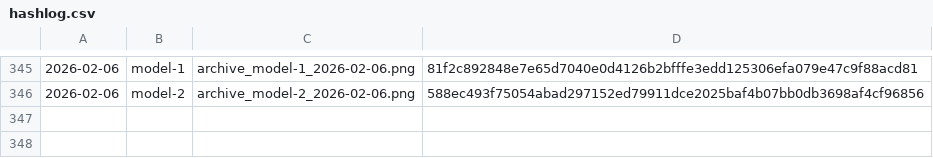
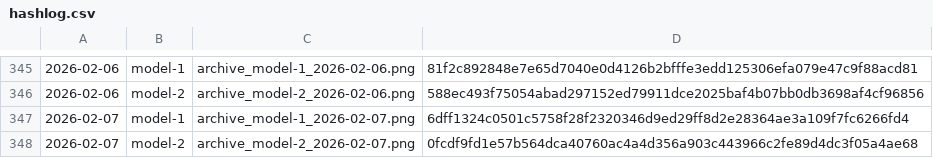
Before and after one commit to gothedistance25/my-website-archiver, a CSV file: archives/hashlog.csv, drawn as a sheet; only a part is shown, gaps mark what is left out; the diff names each change by its address in the sheet, - before the commit and + after, or states it on an @@ line.

```diff
--- a/archives/hashlog.csv
+++ b/archives/hashlog.csv
+row 347: 2026-02-07 | model-1 | archive_model-1_2026-02-07.png | 6dff1324c0501c5758f28f2320346d9ed29ff8d2e28364ae3a109f7fc6266fd4
+row 348: 2026-02-07 | model-2 | archive_model-2_2026-02-07.png | 0fcdf9fd1e57b564dca40760ac4a4d356a903c443966c2fe89d4dc3f05a4ae68
```
Also changed, not shown: 2 other files.
